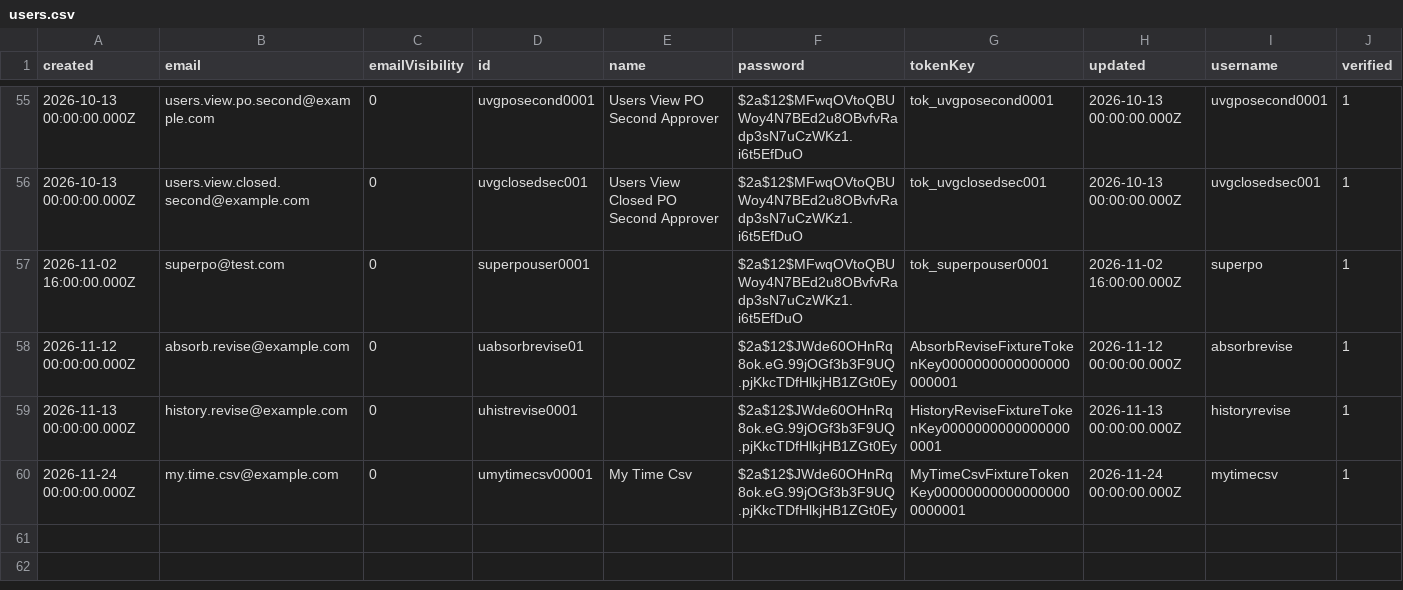
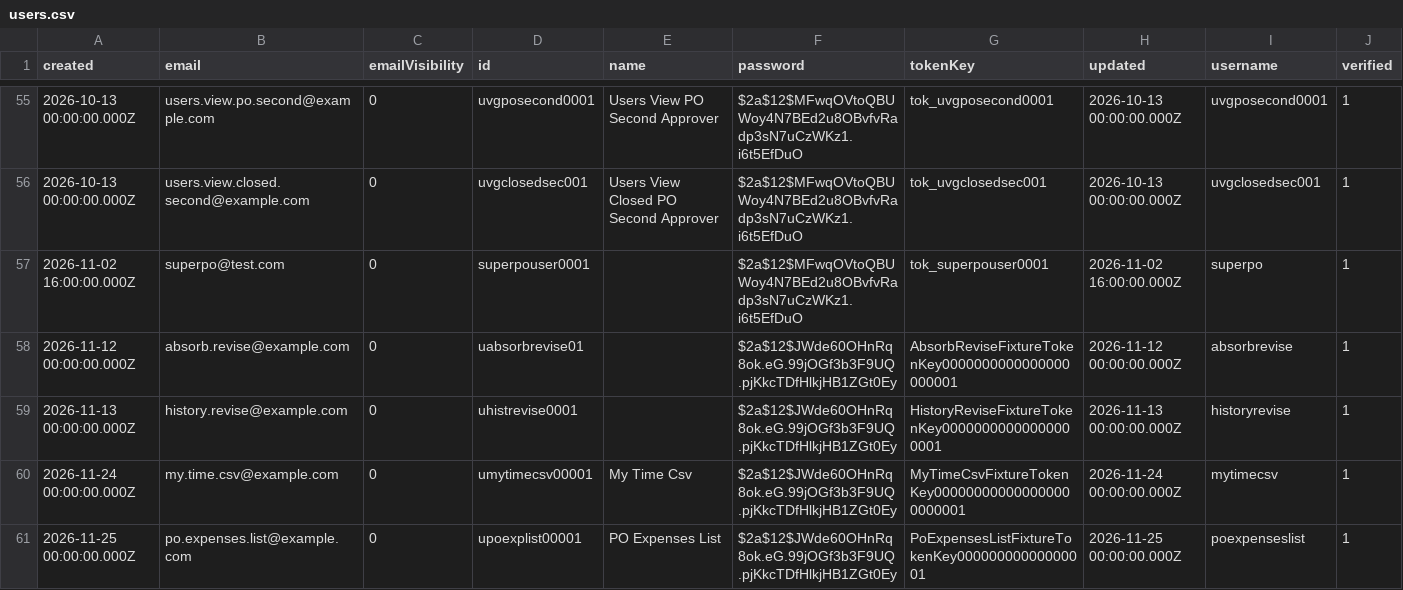
Before and after one commit to tbt-eng/tybalt_turbo, a CSV file: app/test_seed_data/data/users.csv, drawn as a sheet; only a part is shown, gaps mark what is left out.

```diff
--- a/app/test_seed_data/data/users.csv
+++ b/app/test_seed_data/data/users.csv
@@ -60 +60,2 @@ created,email,emailVisibility,id,name,password,tokenKey,updated,username,verifie
 2026-11-24 00:00:00.000Z,my.time.csv@example.com,0,umytimecsv00001,My Time Csv,$2a$12$JWde60OHnRq8ok.eG.99jOGf3b3F9UQ.pjKkcTDfHlkjHB1ZGt0Ey,MyTimeCsvFixtureTokenKey000000000000000000000001,2026-11-24 00:00:00.000Z,mytimecsv,1
+2026-11-25 00:00:00.000Z,po.expenses.list@example.com,0,upoexplist00001,PO Expenses List,$2a$12$JWde60OHnRq8ok.eG.99jOGf3b3F9UQ.pjKkcTDfHlkjHB1ZGt0Ey,PoExpensesListFixtureTokenKey00000000000000001,2026-11-25 00:00:00.000Z,poexpenseslist,1
```
Also changed, not shown: app/test_seed_data/data/purchase_orders.csv, 4 other files.
